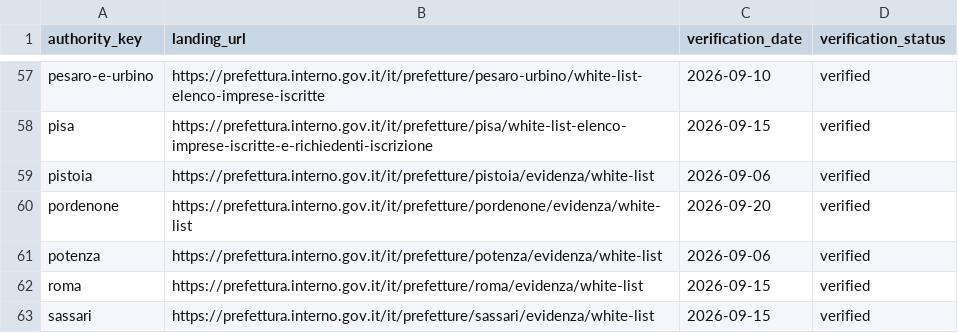
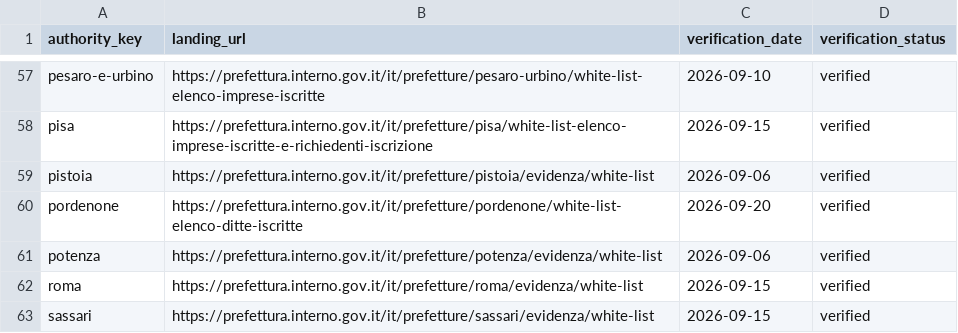
Before and after one commit to colazeta/italian-anti-mafia-whitelist, a CSV file: data/source_registry/verified_primary_pages.csv, drawn as a sheet; only a part is shown, gaps mark what is left out.

Commit message:
Use positively verified Pordenone publication page

```diff
--- a/data/source_registry/verified_primary_pages.csv
+++ b/data/source_registry/verified_primary_pages.csv
@@ -59,3 +59,3 @@ pisa,https://prefettura.interno.gov.it/it/prefetture/pisa/white-list-elenco-impr
 pistoia,https://prefettura.interno.gov.it/it/prefetture/pistoia/evidenza/white-list,2026-09-06,verified
-pordenone,https://prefettura.interno.gov.it/it/prefetture/pordenone/evidenza/white-list,2026-09-20,verified
+pordenone,https://prefettura.interno.gov.it/it/prefetture/pordenone/white-list-elenco-ditte-iscritte,2026-09-20,verified
 potenza,https://prefettura.interno.gov.it/it/prefetture/potenza/evidenza/white-list,2026-09-06,verified
```
